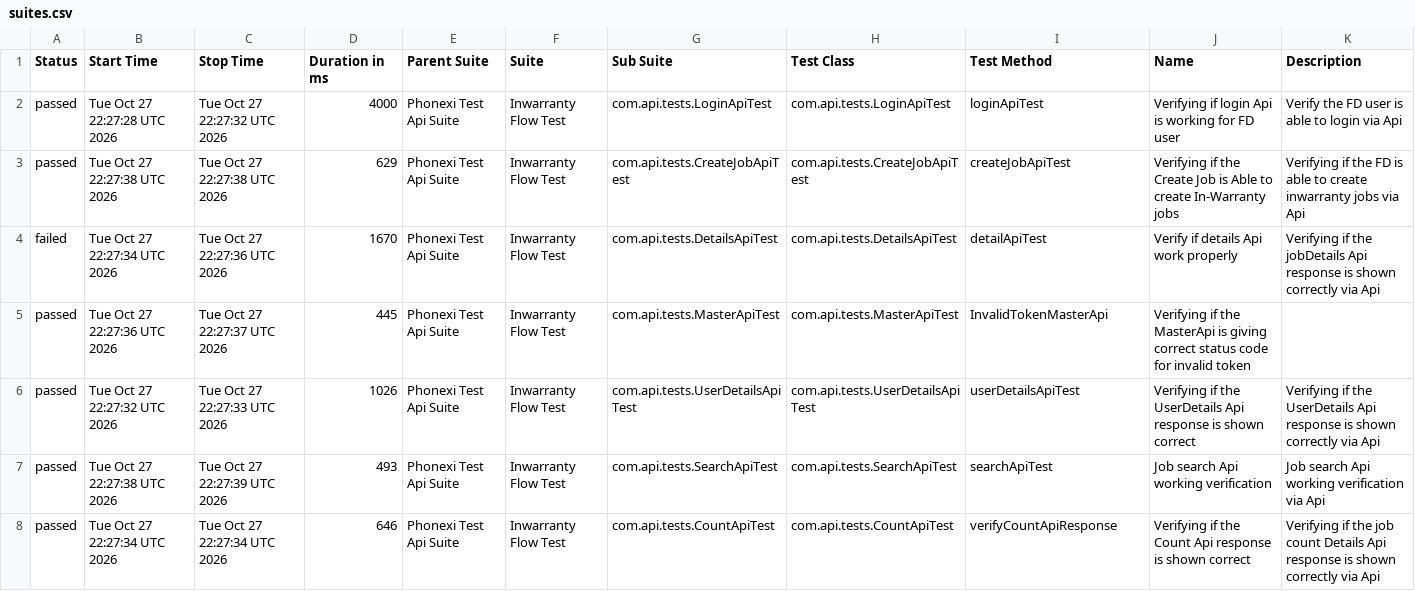
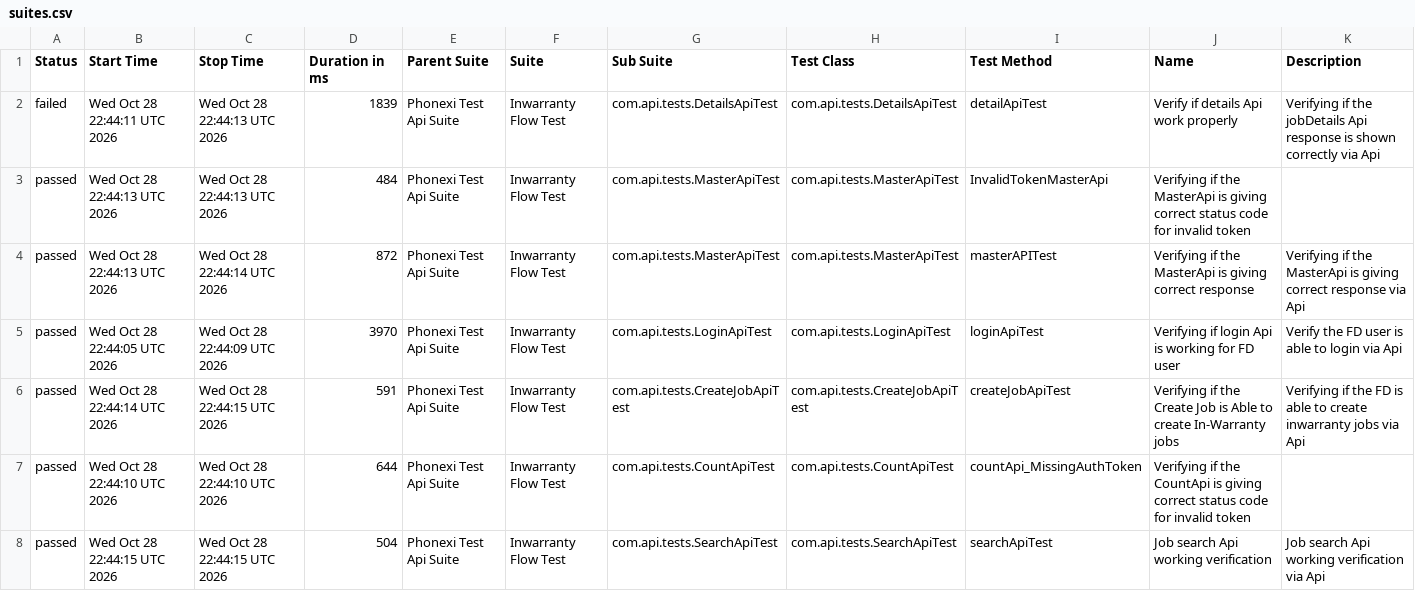
Before and after one commit to ParimiBharath1/phoenixTestAutomationFramework, a CSV file: data/suites.csv, drawn as a sheet; only a part is shown; the diff covers the shown part only.

```diff
--- a/data/suites.csv
+++ b/data/suites.csv
@@ -1,8 +1,8 @@
 "Status","Start Time","Stop Time","Duration in ms","Parent Suite","Suite","Sub Suite","Test Class","Test Method","Name","Description"
-"passed","Tue Oct 27 22:27:28 UTC 2026","Tue Oct 27 22:27:32 UTC 2026","4000","Phonexi Test Api Suite","Inwarranty Flow Test","com.api.tests.LoginApiTest","com.api.tests.LoginApiTest","loginApiTest","Verifying if login Api is working for FD user","Verify the FD user is able to login via Api"
-"passed","Tue Oct 27 22:27:38 UTC 2026","Tue Oct 27 22:27:38 UTC 2026","629","Phonexi Test Api Suite","Inwarranty Flow Test","com.api.tests.CreateJobApiTest","com.api.tests.CreateJobApiTest","createJobApiTest","Verifying if the Create Job is Able to create In-Warranty jobs","Verifying if the FD is able to create inwarranty jobs via Api"
-"failed","Tue Oct 27 22:27:34 UTC 2026","Tue Oct 27 22:27:36 UTC 2026","1670","Phonexi Test Api Suite","Inwarranty Flow Test","com.api.tests.DetailsApiTest","com.api.tests.DetailsApiTest","detailApiTest","Verify if details Api work properly","Verifying if the jobDetails Api response is shown correctly via Api"
-"passed","Tue Oct 27 22:27:36 UTC 2026","Tue Oct 27 22:27:37 UTC 2026","445","Phonexi Test Api Suite","Inwarranty Flow Test","com.api.tests.MasterApiTest","com.api.tests.MasterApiTest","InvalidTokenMasterApi","Verifying if the MasterApi is giving correct status code for invalid token",""
-"passed","Tue Oct 27 22:27:32 UTC 2026","Tue Oct 27 22:27:33 UTC 2026","1026","Phonexi Test Api Suite","Inwarranty Flow Test","com.api.tests.UserDetailsApiTest","com.api.tests.UserDetailsApiTest","userDetailsApiTest","Verifying if the UserDetails Api response is shown correct","Verifying if the UserDetails Api response is shown correctly via Api"
-"passed","Tue Oct 27 22:27:38 UTC 2026","Tue Oct 27 22:27:39 UTC 2026","493","Phonexi Test Api Suite","Inwarranty Flow Test","com.api.tests.SearchApiTest","com.api.tests.SearchApiTest","searchApiTest","Job search Api working verification","Job search Api working verification via Api"
-"passed","Tue Oct 27 22:27:34 UTC 2026","Tue Oct 27 22:27:34 UTC 2026","646","Phonexi Test Api Suite","Inwarranty Flow Test","com.api.tests.CountApiTest","com.api.tests.CountApiTest","verifyCountApiResponse","Verifying if the Count Api response is shown correct","Verifying if the job count Details Api response is shown correctly via Api"
+"failed","Wed Oct 28 22:44:11 UTC 2026","Wed Oct 28 22:44:13 UTC 2026","1839","Phonexi Test Api Suite","Inwarranty Flow Test","com.api.tests.DetailsApiTest","com.api.tests.DetailsApiTest","detailApiTest","Verify if details Api work properly","Verifying if the jobDetails Api response is shown correctly via Api"
+"passed","Wed Oct 28 22:44:13 UTC 2026","Wed Oct 28 22:44:13 UTC 2026","484","Phonexi Test Api Suite","Inwarranty Flow Test","com.api.tests.MasterApiTest","com.api.tests.MasterApiTest","InvalidTokenMasterApi","Verifying if the MasterApi is giving correct status code for invalid token",""
+"passed","Wed Oct 28 22:44:13 UTC 2026","Wed Oct 28 22:44:14 UTC 2026","872","Phonexi Test Api Suite","Inwarranty Flow Test","com.api.tests.MasterApiTest","com.api.tests.MasterApiTest","masterAPITest","Verifying if the MasterApi is giving correct response","Verifying if the MasterApi is giving correct response via Api"
+"passed","Wed Oct 28 22:44:05 UTC 2026","Wed Oct 28 22:44:09 UTC 2026","3970","Phonexi Test Api Suite","Inwarranty Flow Test","com.api.tests.LoginApiTest","com.api.tests.LoginApiTest","loginApiTest","Verifying if login Api is working for FD user","Verify the FD user is able to login via Api"
+"passed","Wed Oct 28 22:44:14 UTC 2026","Wed Oct 28 22:44:15 UTC 2026","591","Phonexi Test Api Suite","Inwarranty Flow Test","com.api.tests.CreateJobApiTest","com.api.tests.CreateJobApiTest","createJobApiTest","Verifying if the Create Job is Able to create In-Warranty jobs","Verifying if the FD is able to create inwarranty jobs via Api"
+"passed","Wed Oct 28 22:44:10 UTC 2026","Wed Oct 28 22:44:10 UTC 2026","644","Phonexi Test Api Suite","Inwarranty Flow Test","com.api.tests.CountApiTest","com.api.tests.CountApiTest","countApi_MissingAuthToken","Verifying if the CountApi is giving correct status code for invalid token",""
+"passed","Wed Oct 28 22:44:15 UTC 2026","Wed Oct 28 22:44:15 UTC 2026","504","Phonexi Test Api Suite","Inwarranty Flow Test","com.api.tests.SearchApiTest","com.api.tests.SearchApiTest","searchApiTest","Job search Api working verification","Job search Api working verification via Api"
```
Also changed, not shown: 14 edited cells elsewhere in this file, data/behaviors.csv, 58 other files.
